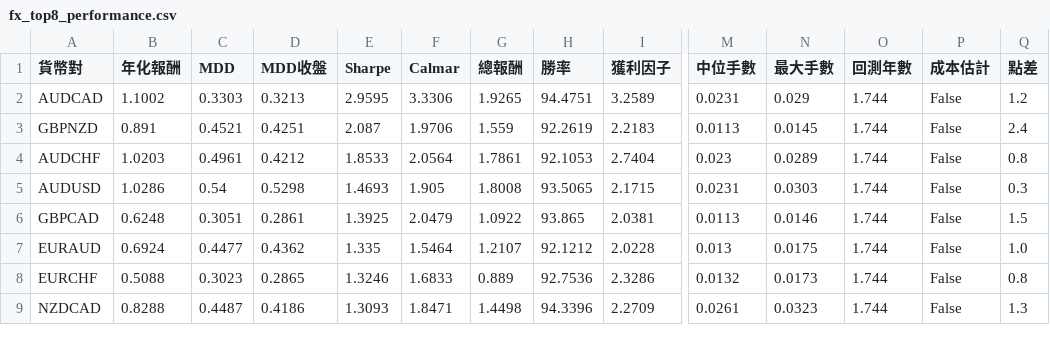
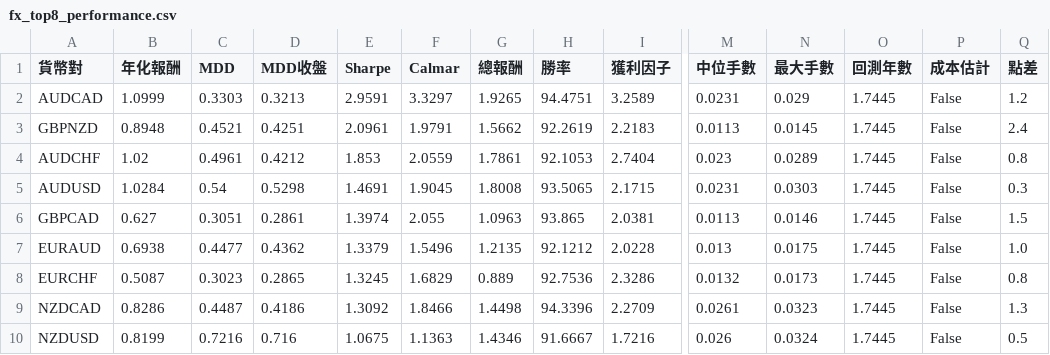
Before and after one commit to evan7646-cloud/bollinger_meanreversion_equities, a CSV file: docs/fx_top8_performance.csv, drawn as a sheet; only a part is shown, gaps mark what is left out; rows hold the shown columns only; the diff covers the shown part only; the diff names each change by its address in the sheet, - before the commit and + after, or states it on an @@ line.

```diff
--- a/docs/fx_top8_performance.csv
+++ b/docs/fx_top8_performance.csv
-B2 (年化報酬): 1.1002
+B2 (年化報酬): 1.0999
-E2 (Sharpe): 2.9595
+E2 (Sharpe): 2.9591
-F2 (Calmar): 3.3306
+F2 (Calmar): 3.3297
-O2:O9 (回測年數): 1.744
+O2:O9 (回測年數): 1.7445
-B3 (年化報酬): 0.891
+B3 (年化報酬): 0.8948
-E3 (Sharpe): 2.087
+E3 (Sharpe): 2.0961
-F3 (Calmar): 1.9706
+F3 (Calmar): 1.9791
-G3 (總報酬): 1.559
+G3 (總報酬): 1.5662
-B4 (年化報酬): 1.0203
+B4 (年化報酬): 1.02
-E4 (Sharpe): 1.8533
+E4 (Sharpe): 1.853
-F4 (Calmar): 2.0564
+F4 (Calmar): 2.0559
-B5 (年化報酬): 1.0286
+B5 (年化報酬): 1.0284
-E5 (Sharpe): 1.4693
+E5 (Sharpe): 1.4691
-F5 (Calmar): 1.905
+F5 (Calmar): 1.9045
-B6 (年化報酬): 0.6248
+B6 (年化報酬): 0.627
-E6 (Sharpe): 1.3925
+E6 (Sharpe): 1.3974
-F6 (Calmar): 2.0479
+F6 (Calmar): 2.055
-G6 (總報酬): 1.0922
+G6 (總報酬): 1.0963
-B7 (年化報酬): 0.6924
+B7 (年化報酬): 0.6938
-E7 (Sharpe): 1.335
+E7 (Sharpe): 1.3379
-F7 (Calmar): 1.5464
+F7 (Calmar): 1.5496
-G7 (總報酬): 1.2107
+G7 (總報酬): 1.2135
-B8 (年化報酬): 0.5088
+B8 (年化報酬): 0.5087
-E8 (Sharpe): 1.3246
+E8 (Sharpe): 1.3245
-F8 (Calmar): 1.6833
+F8 (Calmar): 1.6829
-B9 (年化報酬): 0.8288
+B9 (年化報酬): 0.8286
-E9 (Sharpe): 1.3093
+E9 (Sharpe): 1.3092
-F9 (Calmar): 1.8471
+F9 (Calmar): 1.8466
+row 10: NZDUSD | 0.8199 | 0.7216 | 0.716 | 1.0675 | 1.1363 | 1.4346 | 91.6667 | 1.7216 | 0.026 | 0.0324 | 1.7445 | False | 0.5
```
Also changed, not shown: 1 removed row and 27 edited cells elsewhere in this file, docs/fx_trade_log.csv, 2 other files.
